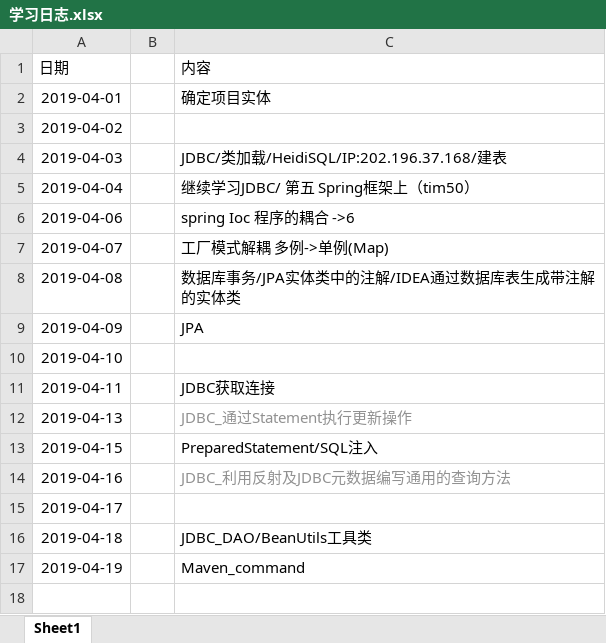
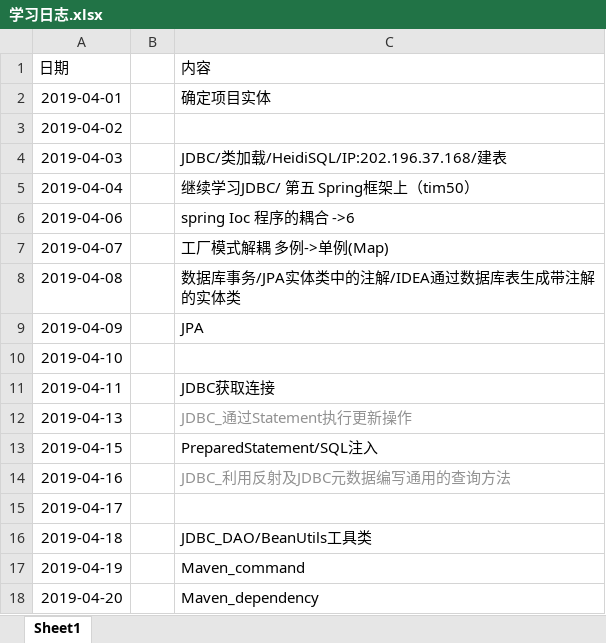
Before and after one commit to ly934060690/OSALS, an Excel workbook: 201708044206张成文/学习日志.xlsx, sheet Sheet1, drawn as a sheet; values as stored, in another font and other column widths than the file's, no borders; the diff names each change by its address in the sheet, - before the commit and + after, or states it on an @@ line.

Commit message:
Maven_dependency

```diff
--- a/201708044206张成文/学习日志.xlsx (sheet Sheet1)
+++ b/201708044206张成文/学习日志.xlsx (sheet Sheet1)
+row 18: 2019-04-20 |  | Maven_dependency
```
Also changed, not shown: 31 other files.
